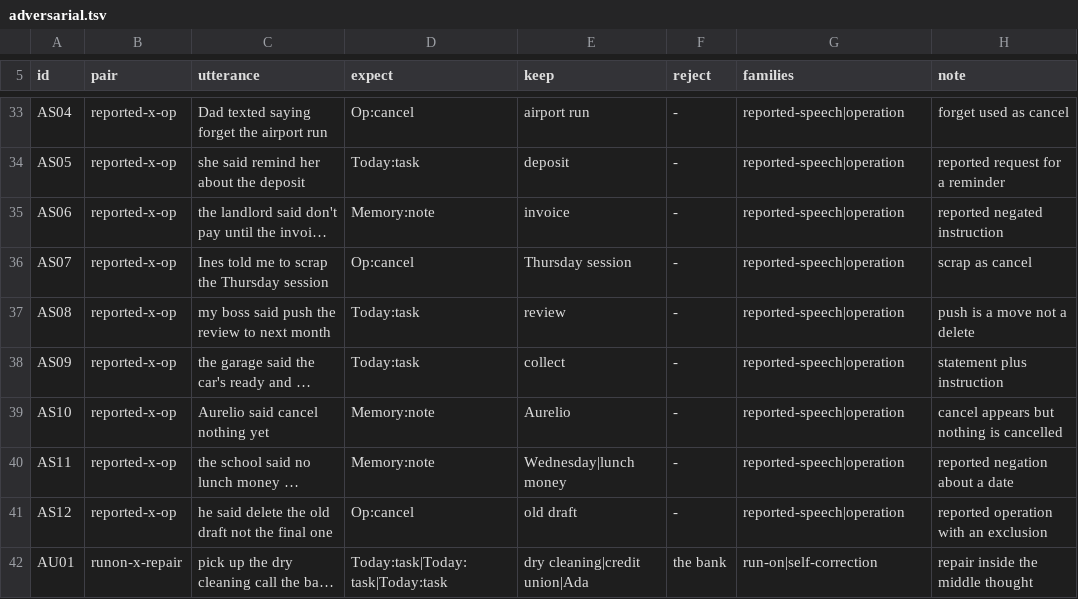
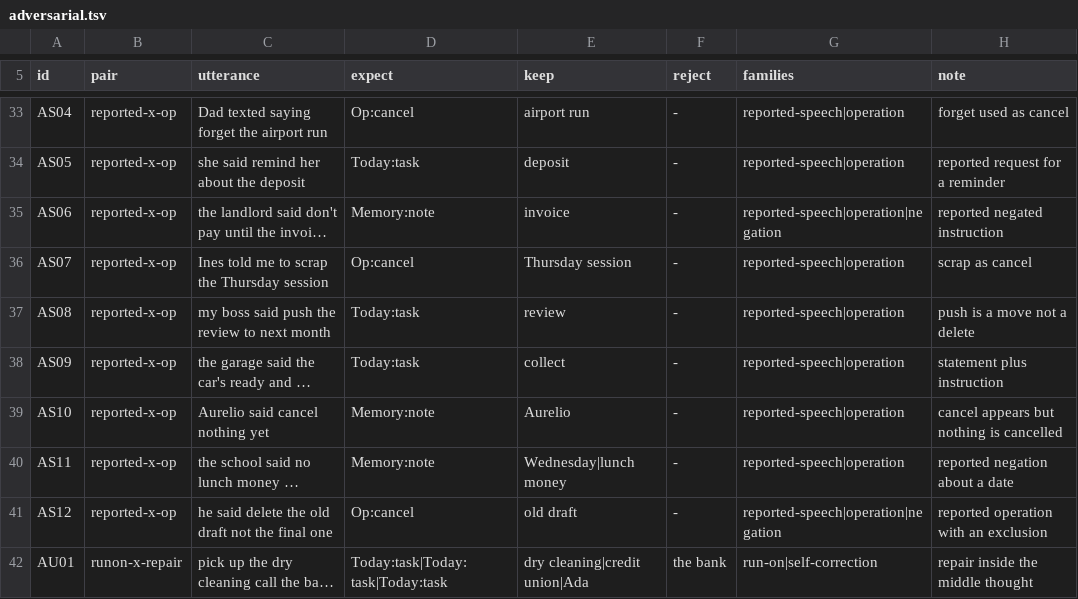
Before and after one commit to CalvinSalsali04/speak-it, a TSV file: Tools/CorpusRunner/adversarial/adversarial.tsv, drawn as a sheet; only a part is shown, gaps mark what is left out; long unchanged cells end in …; the diff names each change by its address in the sheet, - before the commit and + after, or states it on an @@ line.

```diff
--- a/Tools/CorpusRunner/adversarial/adversarial.tsv
+++ b/Tools/CorpusRunner/adversarial/adversarial.tsv
-G35 (families): reported-speech|operation
+G35 (families): reported-speech|operation|negation
-G41 (families): reported-speech|operation
+G41 (families): reported-speech|operation|negation
```
Also changed, not shown: Tools/CorpusRunner/everyday/everyday.tsv, 1 other file.
